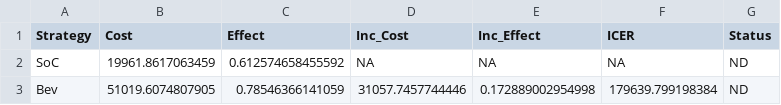
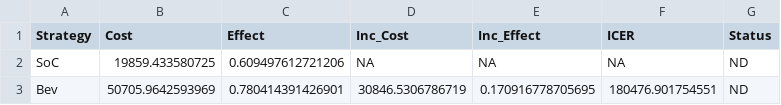
Before and after one commit to JonathanBriody/COLOSSUS_Model_Reviewer_Changes, a CSV file: output/Probabilistic_ICER_For_Ireland.csv, drawn as a sheet.

```diff
--- a/output/Probabilistic_ICER_For_Ireland.csv
+++ b/output/Probabilistic_ICER_For_Ireland.csv
@@ -1,3 +1,3 @@
 "Strategy","Cost","Effect","Inc_Cost","Inc_Effect","ICER","Status"
-"SoC",19961.8617063459,0.612574658455592,NA,NA,NA,"ND"
-"Bev",51019.6074807905,0.78546366141059,31057.7457744446,0.172889002954998,179639.799198384,"ND"
+"SoC",19859.433580725,0.609497612721206,NA,NA,NA,"ND"
+"Bev",50705.9642593969,0.780414391426901,30846.5306786719,0.170916778705695,180476.901754551,"ND"
```
Also changed, not shown: output/PSA_Summary_NMB_All_Countries_Formatted.csv, output/PSA_Summary_NMB_Ireland.csv, 48 other files.
